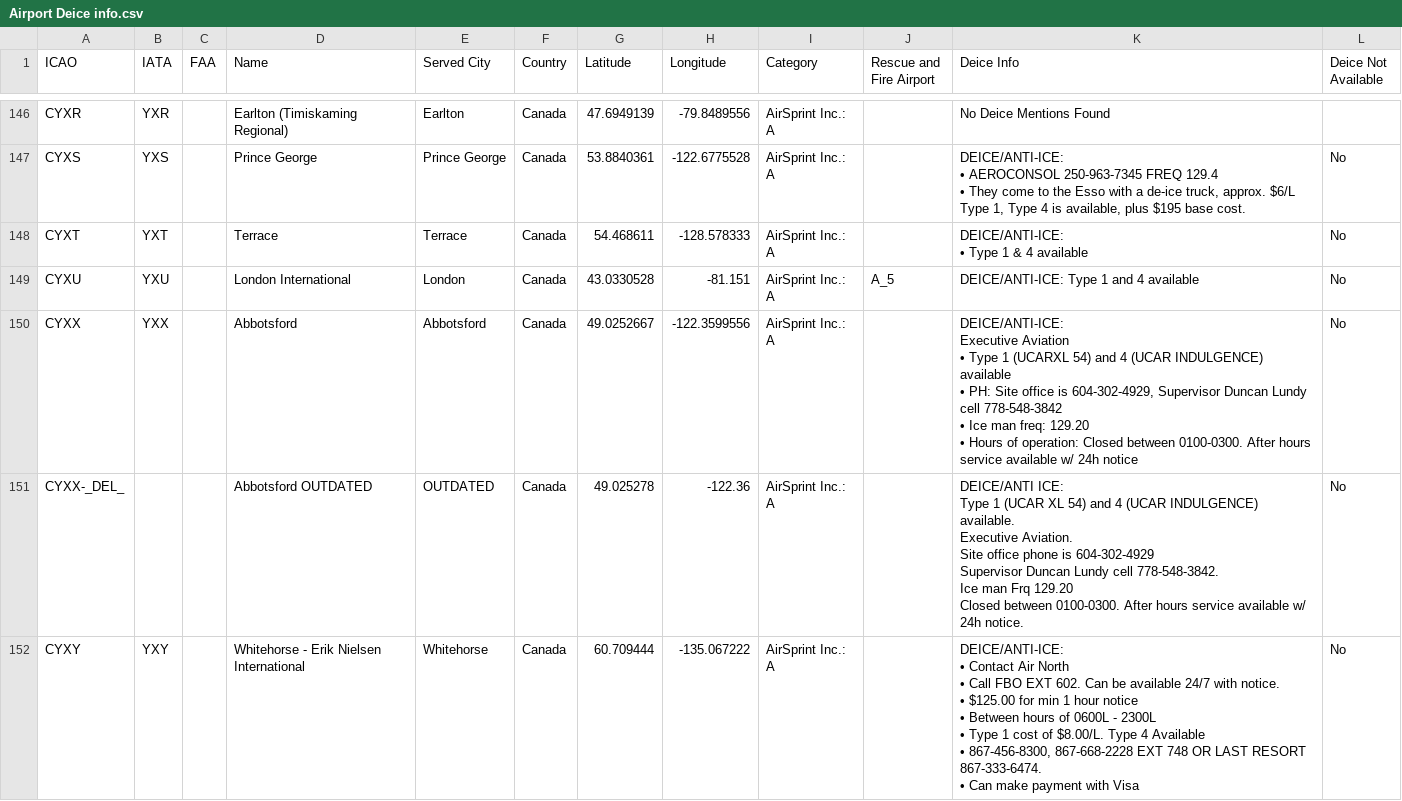
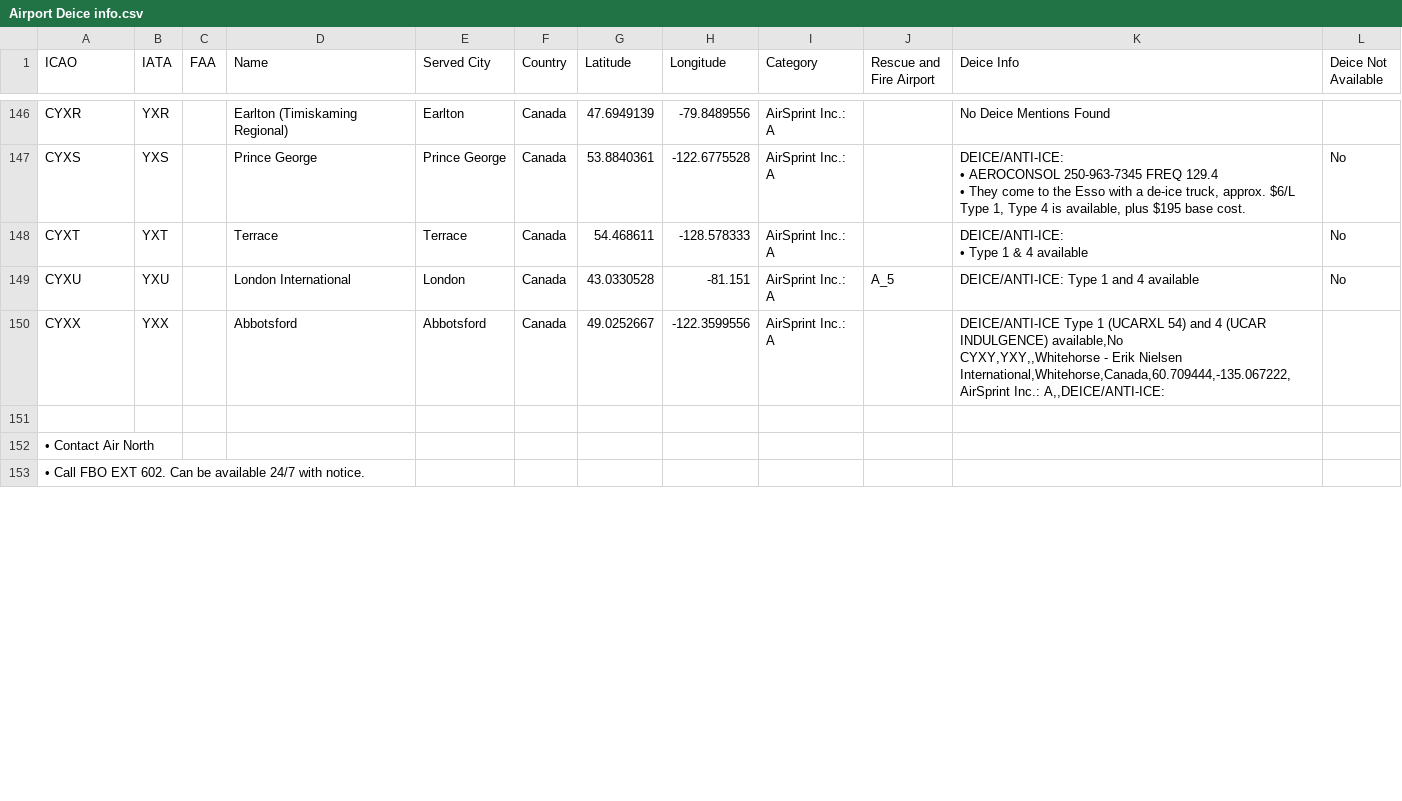
Before and after one commit to Captainmorgan37/AirSprint-Tools, a CSV file: Airport Deice info.csv, drawn as a sheet; only a part is shown, gaps mark what is left out; the diff covers the shown part only.

Commit message:
Update Airport Deice info.csv

```diff
--- a/Airport Deice info.csv
+++ b/Airport Deice info.csv
@@ -529,24 +527,6 @@ CYXT,YXT,,Terrace,Terrace,Canada,54.468611,-128.578333,AirSprint Inc.: A,,"DEICE
 CYXU,YXU,,London International,London,Canada,43.0330528,-81.151,AirSprint Inc.: A,A_5,"DEICE/ANTI-ICE: Type 1 and 4 available",No
-CYXX,YXX,,Abbotsford ,Abbotsford,Canada,49.0252667,-122.3599556,AirSprint Inc.: A,,"DEICE/ANTI-ICE:
-
-Executive Aviation
-•	Type 1 (UCARXL 54) and 4 (UCAR INDULGENCE) available
-•	PH: Site office is 604-302-4929, Supervisor Duncan Lundy cell 778-548-3842
-•	Ice man freq: 129.20
-•	Hours of operation: Closed between 0100-0300. After hours service available w/ 24h notice",No
-CYXX-_DEL_,,,Abbotsford OUTDATED,OUTDATED,Canada,49.025278,-122.36,AirSprint Inc.: A,,"DEICE/ANTI ICE:
-Type 1 (UCAR XL 54) and 4 (UCAR INDULGENCE) available.
-Executive Aviation.
-Site office phone is 604-302-4929
-Supervisor Duncan Lundy cell 778-548-3842.
-Ice man Frq 129.20
-Closed between 0100-0300. After hours service available w/ 24h notice.",No
-CYXY,YXY,,Whitehorse - Erik Nielsen International,Whitehorse,Canada,60.709444,-135.067222,AirSprint Inc.: A,,"DEICE/ANTI-ICE:
-
-•	Contact Air North
-•	Call FBO EXT 602. Can be available 24/7 with notice.
-•	$125.00 for min 1 hour notice
-•	Between hours of 0600L - 2300L
-•	Type 1 cost of $8.00/L.  Type 4 Available
-•	867-456-8300, 867-668-2228 EXT 748 OR LAST RESORT 867-333-6474.
-•	Can make payment with Visa",No
+CYXX,YXX,,Abbotsford ,Abbotsford,Canada,49.0252667,-122.3599556,AirSprint Inc.: A,,"DEICE/ANTI-ICE Type 1 (UCARXL 54) and 4 (UCAR INDULGENCE) available,No
+CYXY,YXY,,Whitehorse - Erik Nielsen International,Whitehorse,Canada,60.709444,-135.067222,AirSprint Inc.: A,,"DEICE/ANTI-ICE:
+
+•	Contact Air North
+•	Call FBO EXT 602. Can be available 24/7 with notice.
```
Also changed, not shown: 5 added rows and 2 edited cells elsewhere in this file.
